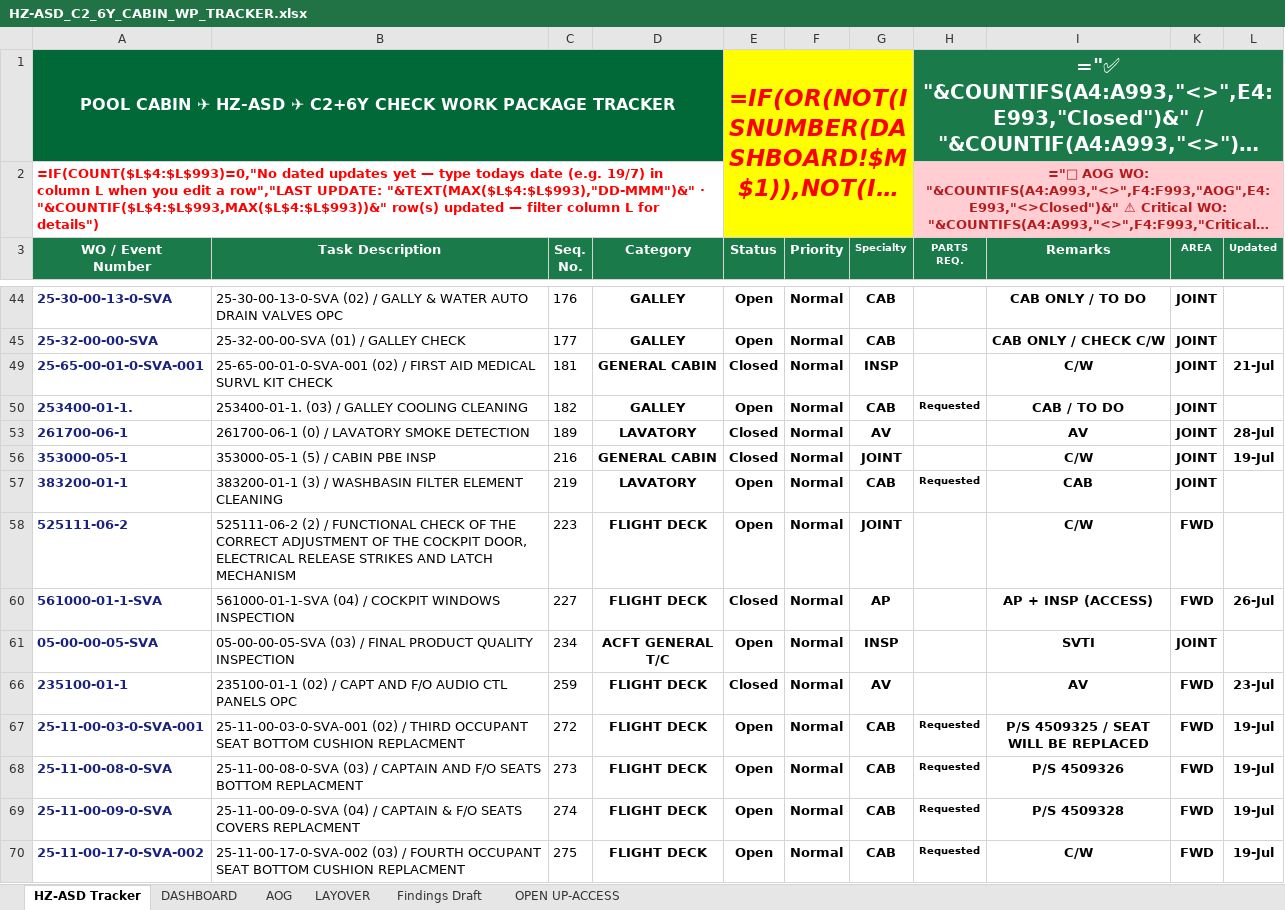
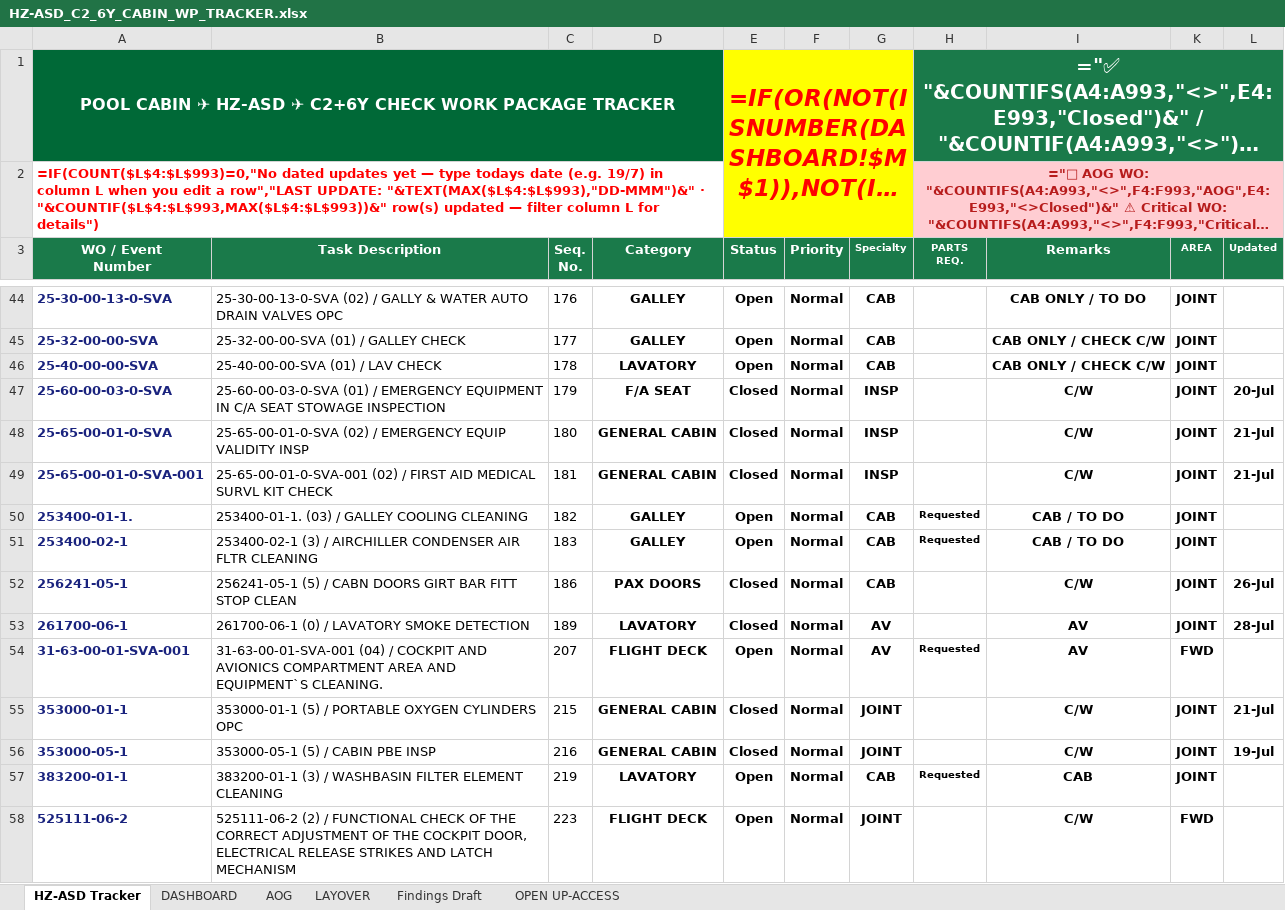
Before and after one commit to Aviproject-bit/avisuite, an Excel workbook: uploads/outbox/HZ-ASD_C2_6Y_CABIN_WP_TRACKER.xlsx, sheet HZ-ASD Tracker, drawn as a sheet; only a part is shown, gaps mark what is left out; the shorter side is filled out with more unchanged rows; long unchanged cells end in …; values as stored, in another font and other column widths than the file's, no borders; formulas without a stored value are shown as written; conditional formats and table styles not drawn; the diff covers the shown part only; the diff names each change by its address in the sheet, - before the commit and + after, or states it on an @@ line.

```diff
--- a/uploads/outbox/HZ-ASD_C2_6Y_CABIN_WP_TRACKER.xlsx (sheet HZ-ASD Tracker)
+++ b/uploads/outbox/HZ-ASD_C2_6Y_CABIN_WP_TRACKER.xlsx (sheet HZ-ASD Tracker)
@@ row 46 unhidden: 25-40-00-00-SVA | 25-40-00-00-SVA (01) / LAV CHECK | 178 | LAVATORY | Open | Normal | CAB |  | CAB ONLY / CHECK C/W | JOINT @@
@@ row 47 unhidden: 25-60-00-03-0-SVA | 25-60-00-03-0-SVA (01) / EMERGENCY EQUIPMENT IN C/A SEAT STOWAGE INSPECTION | 179 | F/A SEAT | Closed | Normal | INSP |  | C/W | JOINT | 20-Jul @@
@@ row 48 unhidden: 25-65-00-01-0-SVA | 25-65-00-01-0-SVA (02) / EMERGENCY EQUIP VALIDITY INSP | 180 | GENERAL CABIN | Closed | Normal | INSP |  | C/W | JOINT | 21-Jul @@
@@ row 51 unhidden: 253400-02-1 | 253400-02-1 (3) / AIRCHILLER CONDENSER AIR FLTR CLEANING | 183 | GALLEY | Open | Normal | CAB | Requested | CAB / TO DO | JOINT @@
@@ row 52 unhidden: 256241-05-1 | 256241-05-1 (5) / CABN DOORS GIRT BAR FITT STOP CLEAN | 186 | PAX DOORS | Closed | Normal | CAB |  | C/W | JOINT | 26-Jul @@
@@ row 54 unhidden: 31-63-00-01-SVA-001 | 31-63-00-01-SVA-001 (04) / COCKPIT AND AVIONICS COMPARTMENT AREA AND EQUIPMENT`S CLEANING. | 207 | FLIGHT DECK | Open | Normal | AV | Requested | AV | FWD @@
@@ row 55 unhidden: 353000-01-1 | 353000-01-1 (5) / PORTABLE OXYGEN CYLINDERS OPC | 215 | GENERAL CABIN | Closed | Normal | JOINT |  | C/W | JOINT | 21-Jul @@
```
Also changed, not shown: 97 hidden or unhidden rows elsewhere in this sheet, sheet AOG.
